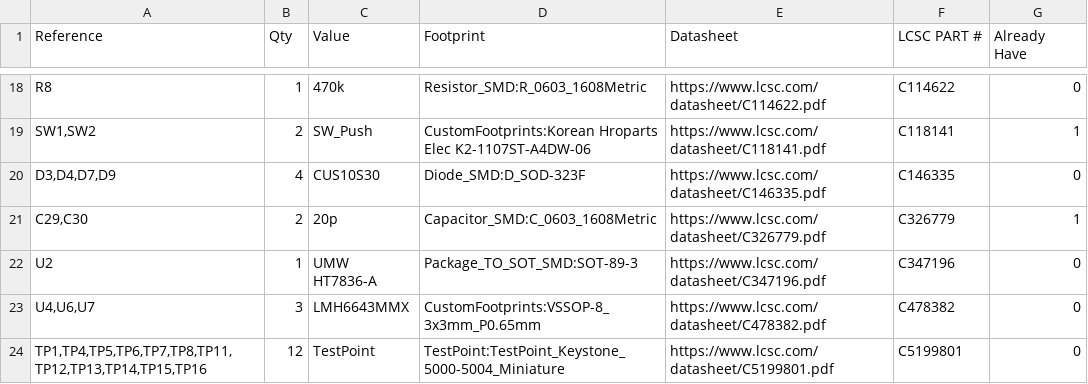
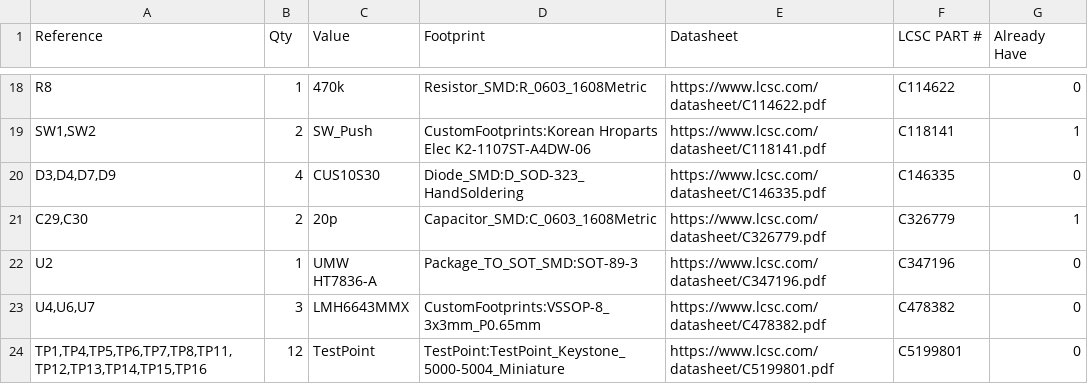
Before and after one commit to Hardware7253/lcr, a CSV file: PCB/manufacture/lcr.csv, drawn as a sheet; only a part is shown, gaps mark what is left out.

Commit message:
Fixed some PCB bugs
The OLED display ribbon cable folded the wrong way so the screen faced
down, so I fixed that. Also made vias untented, made diodes
easier to hand solder, and added ground test hook.
The case CAD still needs to be updated.

```diff
--- a/PCB/manufacture/lcr.csv
+++ b/PCB/manufacture/lcr.csv
@@ -19,3 +19,3 @@
 "SW1,SW2","2","SW_Push","CustomFootprints:Korean Hroparts Elec K2-1107ST-A4DW-06","https://www.lcsc.com/datasheet/C118141.pdf","C118141","1"
-"D3,D4,D7,D9","4","CUS10S30","Diode_SMD:D_SOD-323F","https://www.lcsc.com/datasheet/C146335.pdf","C146335","0"
+"D3,D4,D7,D9","4","CUS10S30","Diode_SMD:D_SOD-323_HandSoldering","https://www.lcsc.com/datasheet/C146335.pdf","C146335","0"
 "C29,C30","2","20p","Capacitor_SMD:C_0603_1608Metric","https://www.lcsc.com/datasheet/C326779.pdf","C326779","1"
```
Also changed, not shown: 6 other files.
